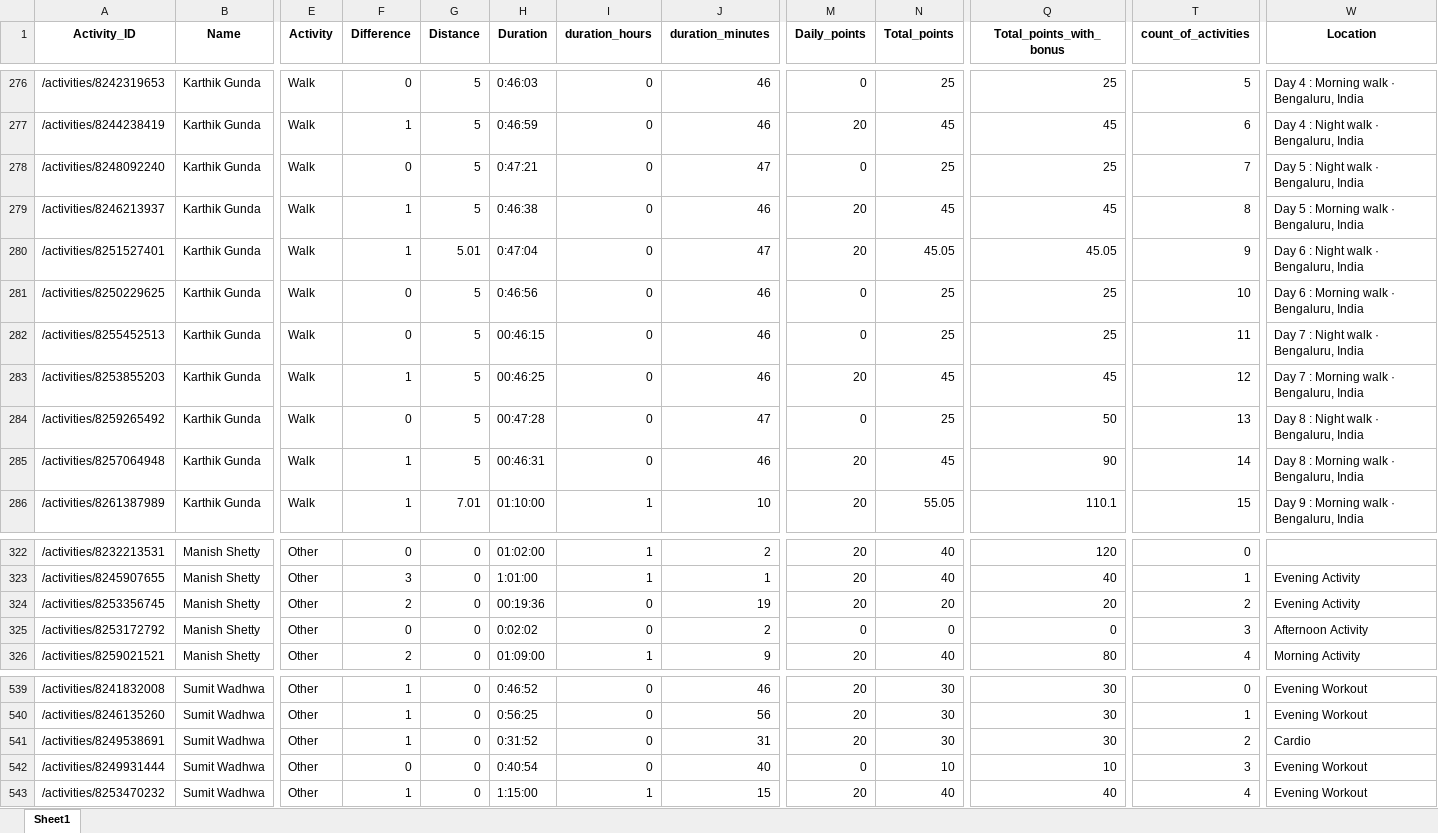
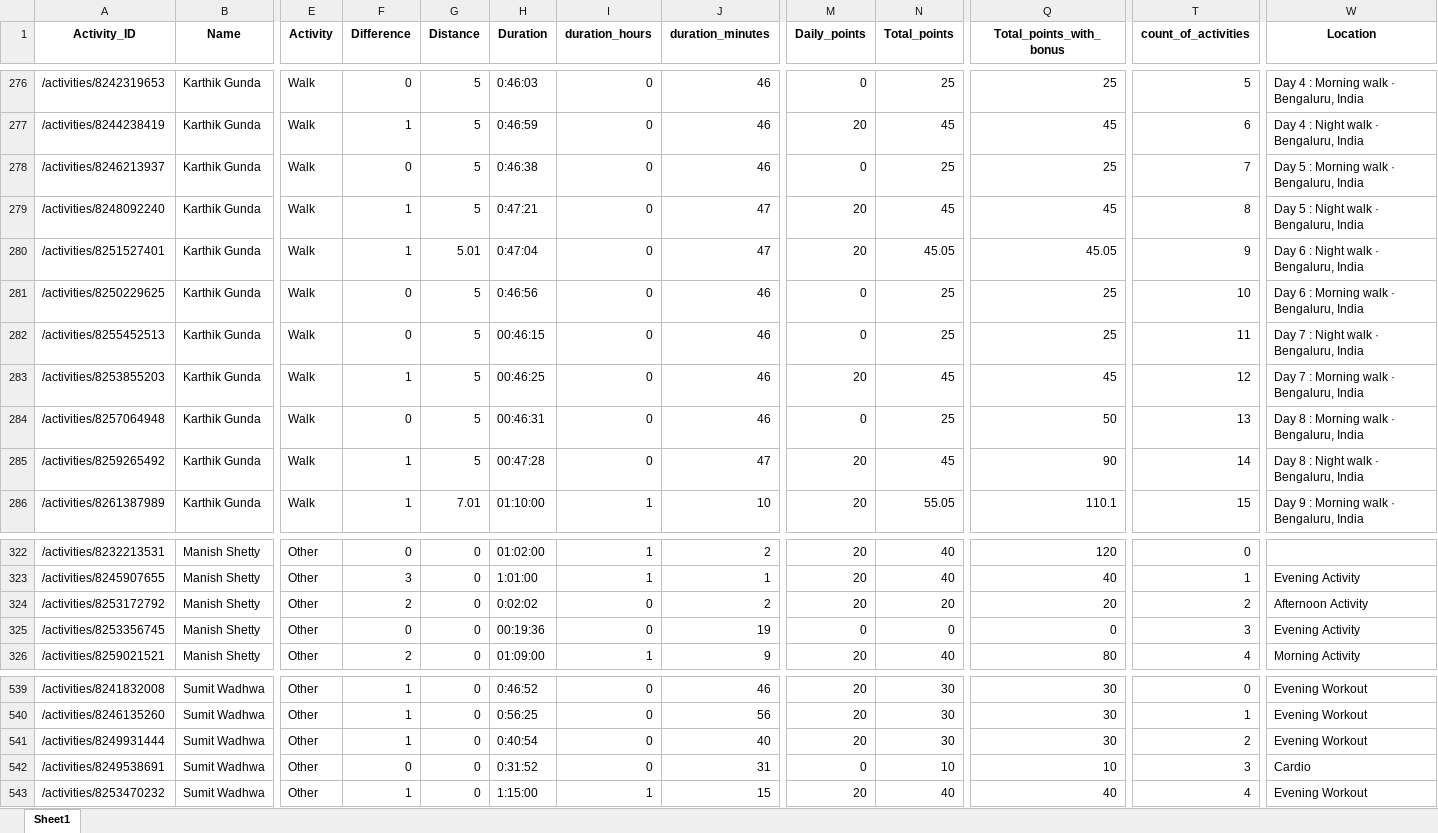
Before and after one commit to IvanaKovacova/fitness_app, an Excel workbook: data/data_all.xlsx, sheet Sheet1, drawn as a sheet; only a part is shown, gaps mark what is left out; values as stored, in another font and other column widths than the file's, no borders; removed rows and columns are numbered as before the commit, all else as after; rows hold the shown columns only; the diff covers the shown part only; the diff names each change by its address in the sheet, - before the commit and + after, or states it on an @@ line.

Commit message:
new people in teams

```diff
--- a/data/data_all.xlsx (sheet Sheet1)
+++ b/data/data_all.xlsx (sheet Sheet1)
-A278 (Activity_ID): /activities/8248092240
+A278 (Activity_ID): /activities/8246213937
-H278 (Duration): 0:47:21
+H278 (Duration): 0:46:38
-J278 (duration_minutes): 47
+J278 (duration_minutes): 46
-W278 (Location): Day 5 : Night walk · Bengaluru, India
+W278 (Location): Day 5 : Morning walk · Bengaluru, India
-A279 (Activity_ID): /activities/8246213937
+A279 (Activity_ID): /activities/8248092240
-H279 (Duration): 0:46:38
+H279 (Duration): 0:47:21
-J279 (duration_minutes): 46
+J279 (duration_minutes): 47
-W279 (Location): Day 5 : Morning walk · Bengaluru, India
+W279 (Location): Day 5 : Night walk · Bengaluru, India
-A284 (Activity_ID): /activities/8259265492
+A284 (Activity_ID): /activities/8257064948
-H284 (Duration): 00:47:28
+H284 (Duration): 00:46:31
-J284 (duration_minutes): 47
+J284 (duration_minutes): 46
-W284 (Location): Day 8 : Night walk · Bengaluru, India
+W284 (Location): Day 8 : Morning walk · Bengaluru, India
-A285 (Activity_ID): /activities/8257064948
+A285 (Activity_ID): /activities/8259265492
-H285 (Duration): 00:46:31
+H285 (Duration): 00:47:28
-J285 (duration_minutes): 46
+J285 (duration_minutes): 47
-W285 (Location): Day 8 : Morning walk · Bengaluru, India
+W285 (Location): Day 8 : Night walk · Bengaluru, India
-A324 (Activity_ID): /activities/8253356745
+A324 (Activity_ID): /activities/8253172792
-H324 (Duration): 00:19:36
+H324 (Duration): 0:02:02
-J324 (duration_minutes): 19
+J324 (duration_minutes): 2
-W324 (Location): Evening Activity
+W324 (Location): Afternoon Activity
-A325 (Activity_ID): /activities/8253172792
+A325 (Activity_ID): /activities/8253356745
-H325 (Duration): 0:02:02
+H325 (Duration): 00:19:36
-J325 (duration_minutes): 2
+J325 (duration_minutes): 19
-W325 (Location): Afternoon Activity
+W325 (Location): Evening Activity
-row 541: /activities/8249538691 | Sumit Wadhwa | Other | 1 | 0 | 0:31:52 | 0 | 31 | 20 | 30 | 30 | 2 | Cardio
-F541 (Difference): 0
+F541 (Difference): 1
-M541 (Daily_points): 0
+M541 (Daily_points): 20
-N541 (Total_points): 10
+N541 (Total_points): 30
-Q541 (Total_points_with_bonus): 10
+Q541 (Total_points_with_bonus): 30
-T541 (count_of_activities): 3
+T541 (count_of_activities): 2
+row 542: /activities/8249538691 | Sumit Wadhwa | Other | 0 | 0 | 0:31:52 | 0 | 31 | 0 | 10 | 10 | 3 | Cardio
```
Also changed, not shown: 8 edited cells elsewhere in this sheet, data/teams.xlsx, 1 other file.
